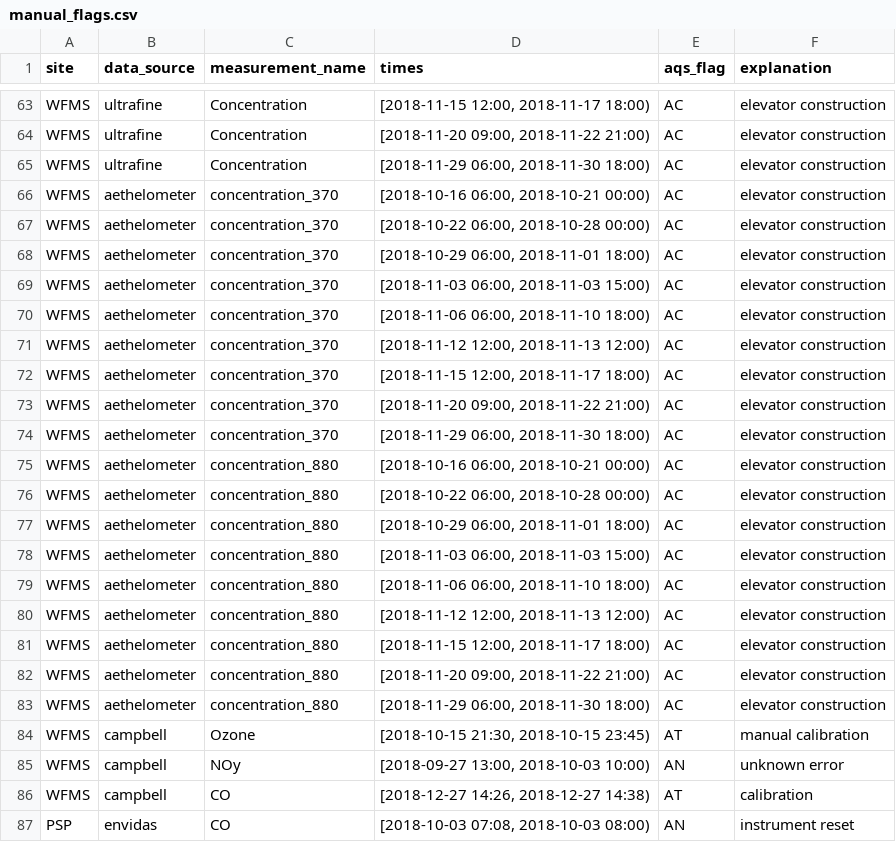
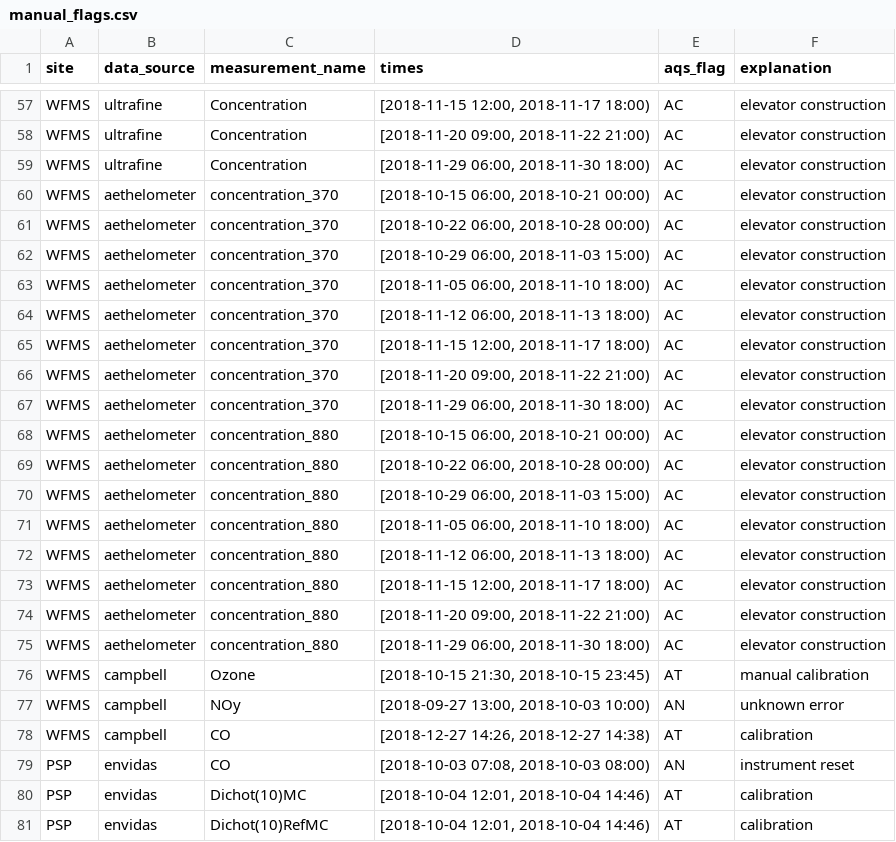
Before and after one commit to ASRCsoft/atmoschem.process, a CSV file: inst/extdata/manual_flags.csv, drawn as a sheet; only a part is shown, gaps mark what is left out; the shorter side is filled out with more unchanged rows; the diff covers the shown part only.

Commit message:
Adjust elevator construction flags to account for aethelometer data

```diff
--- a/inst/extdata/manual_flags.csv
+++ b/inst/extdata/manual_flags.csv
@@ -65,8 +59,7 @@ WFMS,ultrafine,Concentration,"[2018-11-20 09:00, 2018-11-22 21:00)",AC,elevator
 WFMS,ultrafine,Concentration,"[2018-11-29 06:00, 2018-11-30 18:00)",AC,elevator construction
-WFMS,aethelometer,concentration_370,"[2018-10-16 06:00, 2018-10-21 00:00)",AC,elevator construction
+WFMS,aethelometer,concentration_370,"[2018-10-15 06:00, 2018-10-21 00:00)",AC,elevator construction
 WFMS,aethelometer,concentration_370,"[2018-10-22 06:00, 2018-10-28 00:00)",AC,elevator construction
-WFMS,aethelometer,concentration_370,"[2018-10-29 06:00, 2018-11-01 18:00)",AC,elevator construction
-WFMS,aethelometer,concentration_370,"[2018-11-03 06:00, 2018-11-03 15:00)",AC,elevator construction
-WFMS,aethelometer,concentration_370,"[2018-11-06 06:00, 2018-11-10 18:00)",AC,elevator construction
-WFMS,aethelometer,concentration_370,"[2018-11-12 12:00, 2018-11-13 12:00)",AC,elevator construction
+WFMS,aethelometer,concentration_370,"[2018-10-29 06:00, 2018-11-03 15:00)",AC,elevator construction
+WFMS,aethelometer,concentration_370,"[2018-11-05 06:00, 2018-11-10 18:00)",AC,elevator construction
+WFMS,aethelometer,concentration_370,"[2018-11-12 06:00, 2018-11-13 18:00)",AC,elevator construction
 WFMS,aethelometer,concentration_370,"[2018-11-15 12:00, 2018-11-17 18:00)",AC,elevator construction
@@ -74,8 +67,7 @@ WFMS,aethelometer,concentration_370,"[2018-11-20 09:00, 2018-11-22 21:00)",AC,el
 WFMS,aethelometer,concentration_370,"[2018-11-29 06:00, 2018-11-30 18:00)",AC,elevator construction
-WFMS,aethelometer,concentration_880,"[2018-10-16 06:00, 2018-10-21 00:00)",AC,elevator construction
+WFMS,aethelometer,concentration_880,"[2018-10-15 06:00, 2018-10-21 00:00)",AC,elevator construction
 WFMS,aethelometer,concentration_880,"[2018-10-22 06:00, 2018-10-28 00:00)",AC,elevator construction
-WFMS,aethelometer,concentration_880,"[2018-10-29 06:00, 2018-11-01 18:00)",AC,elevator construction
-WFMS,aethelometer,concentration_880,"[2018-11-03 06:00, 2018-11-03 15:00)",AC,elevator construction
-WFMS,aethelometer,concentration_880,"[2018-11-06 06:00, 2018-11-10 18:00)",AC,elevator construction
-WFMS,aethelometer,concentration_880,"[2018-11-12 12:00, 2018-11-13 12:00)",AC,elevator construction
+WFMS,aethelometer,concentration_880,"[2018-10-29 06:00, 2018-11-03 15:00)",AC,elevator construction
+WFMS,aethelometer,concentration_880,"[2018-11-05 06:00, 2018-11-10 18:00)",AC,elevator construction
+WFMS,aethelometer,concentration_880,"[2018-11-12 06:00, 2018-11-13 18:00)",AC,elevator construction
 WFMS,aethelometer,concentration_880,"[2018-11-15 12:00, 2018-11-17 18:00)",AC,elevator construction
```
Also changed, not shown: 6 removed rows and 24 edited cells elsewhere in this file.
